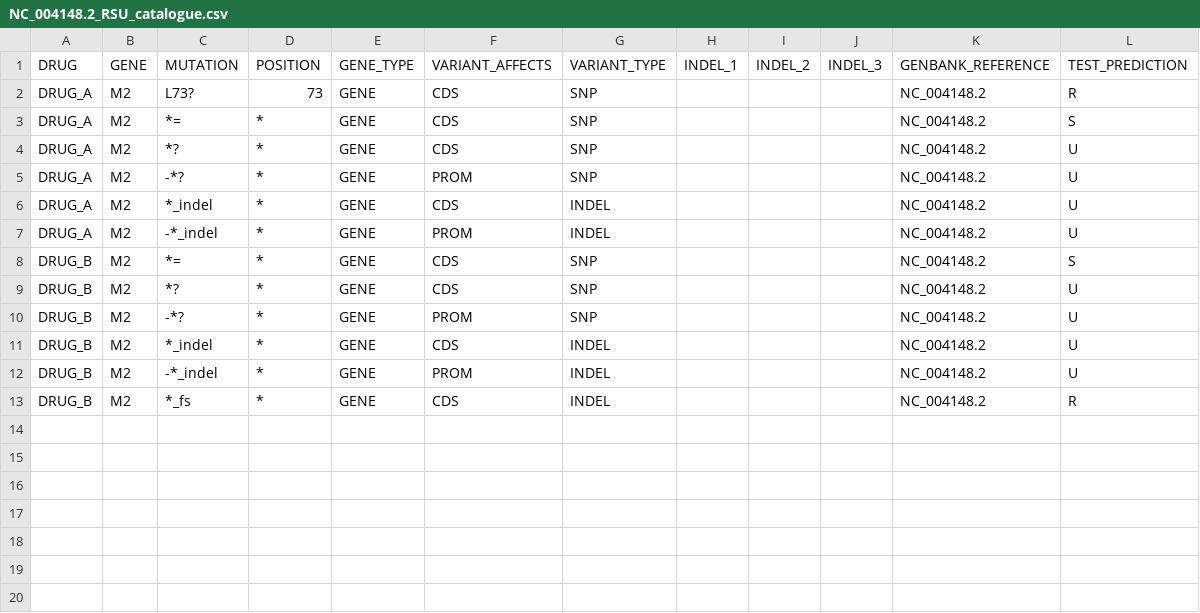
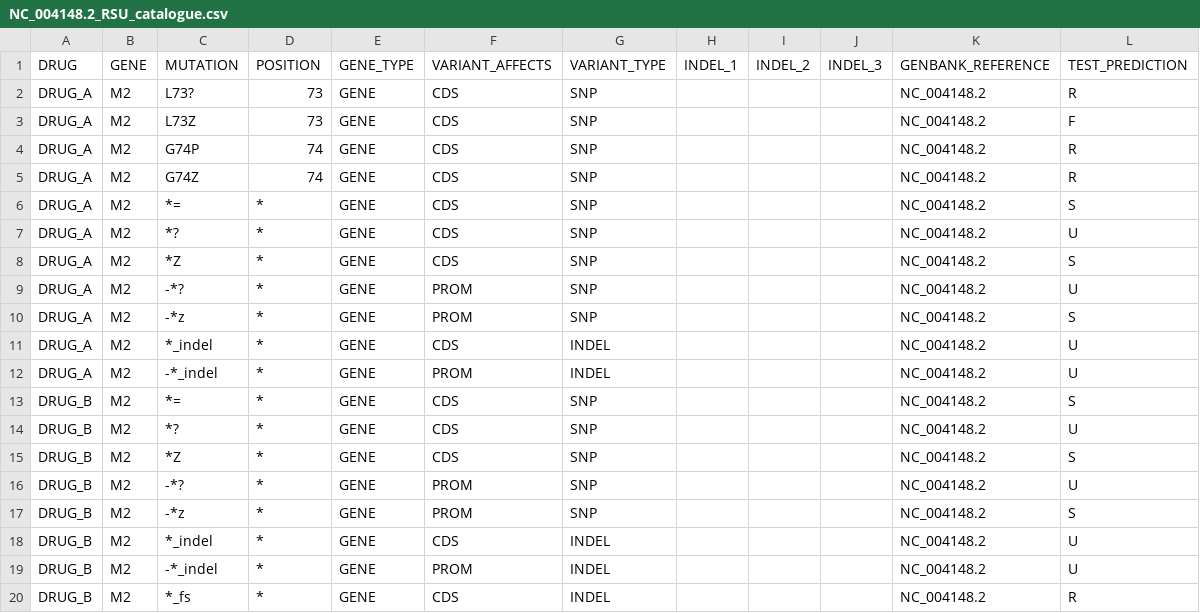
Before and after one commit to oxfordmmm/piezo, a CSV file: config/NC_004148.2_RSU_catalogue.csv, drawn as a sheet.

Commit message:
separated Z from ? so can have different rules for het calls in catalogues

```diff
--- a/config/NC_004148.2_RSU_catalogue.csv
+++ b/config/NC_004148.2_RSU_catalogue.csv
@@ -2,5 +2,10 @@ DRUG,GENE,MUTATION,POSITION,GENE_TYPE,VARIANT_AFFECTS,VARIANT_TYPE,INDEL_1,INDEL
 DRUG_A,M2,L73?,73,GENE,CDS,SNP,,,,NC_004148.2,R
+DRUG_A,M2,L73Z,73,GENE,CDS,SNP,,,,NC_004148.2,F
+DRUG_A,M2,G74P,74,GENE,CDS,SNP,,,,NC_004148.2,R
+DRUG_A,M2,G74Z,74,GENE,CDS,SNP,,,,NC_004148.2,R
 DRUG_A,M2,*=,*,GENE,CDS,SNP,,,,NC_004148.2,S
 DRUG_A,M2,*?,*,GENE,CDS,SNP,,,,NC_004148.2,U
+DRUG_A,M2,*Z,*,GENE,CDS,SNP,,,,NC_004148.2,S
 DRUG_A,M2,-*?,*,GENE,PROM,SNP,,,,NC_004148.2,U
+DRUG_A,M2,-*z,*,GENE,PROM,SNP,,,,NC_004148.2,S
 DRUG_A,M2,*_indel,*,GENE,CDS,INDEL,,,,NC_004148.2,U
@@ -9,3 +14,5 @@ DRUG_B,M2,*=,*,GENE,CDS,SNP,,,,NC_004148.2,S
 DRUG_B,M2,*?,*,GENE,CDS,SNP,,,,NC_004148.2,U
+DRUG_B,M2,*Z,*,GENE,CDS,SNP,,,,NC_004148.2,S
 DRUG_B,M2,-*?,*,GENE,PROM,SNP,,,,NC_004148.2,U
+DRUG_B,M2,-*z,*,GENE,PROM,SNP,,,,NC_004148.2,S
 DRUG_B,M2,*_indel,*,GENE,CDS,INDEL,,,,NC_004148.2,U
```
Also changed, not shown: 2 other files.
